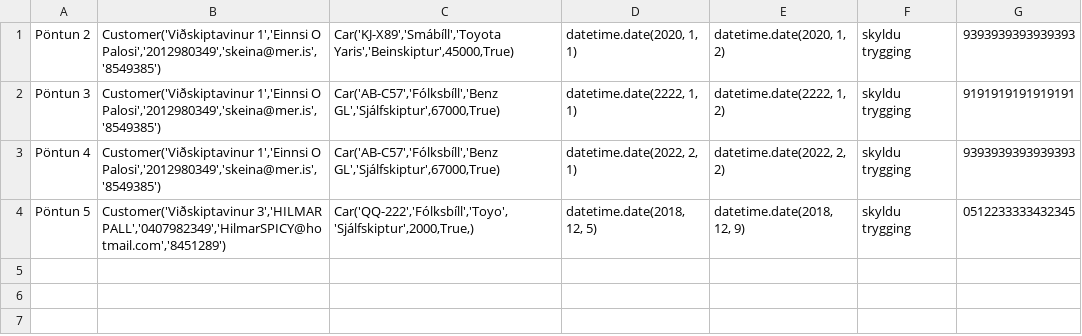
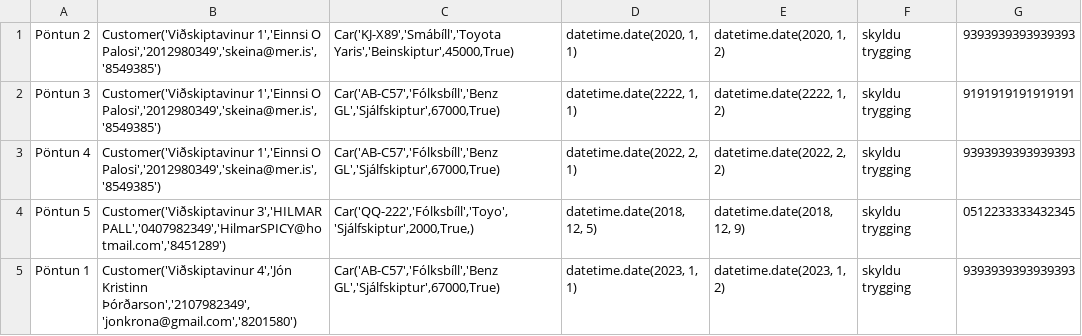
Before and after one commit to einaroddurpall/vln1, a CSV file: data/orders.csv, drawn as a sheet.

Commit message:
laga rent_car fall inni í order

```diff
--- a/data/orders.csv
+++ b/data/orders.csv
@@ -4 +4,2 @@ Pöntun 4;Customer('Viðskiptavinur 1','Einnsi O Palosi','2012980349','skeina@me
 Pöntun 5;Customer('Viðskiptavinur 3','HILMAR PALL','0407982349','HilmarSPICY@hotmail.com','8451289');Car('QQ-222','Fólksbíll','Toyo','Sjálfskiptur',2000,True,);datetime.date(2018, 12, 5);datetime.date(2018, 12, 9);skyldu trygging;0512233333432345
+Pöntun 1;Customer('Viðskiptavinur 4','Jón Kristinn Þórðarson','2107982349','jonkrona@gmail.com','8201580');Car('AB-C57','Fólksbíll','Benz GL','Sjálfskiptur',67000,True);datetime.date(2023, 1, 1);datetime.date(2023, 1, 2);skyldu trygging;9393939393939393
```
Also changed, not shown: 1 other file.
